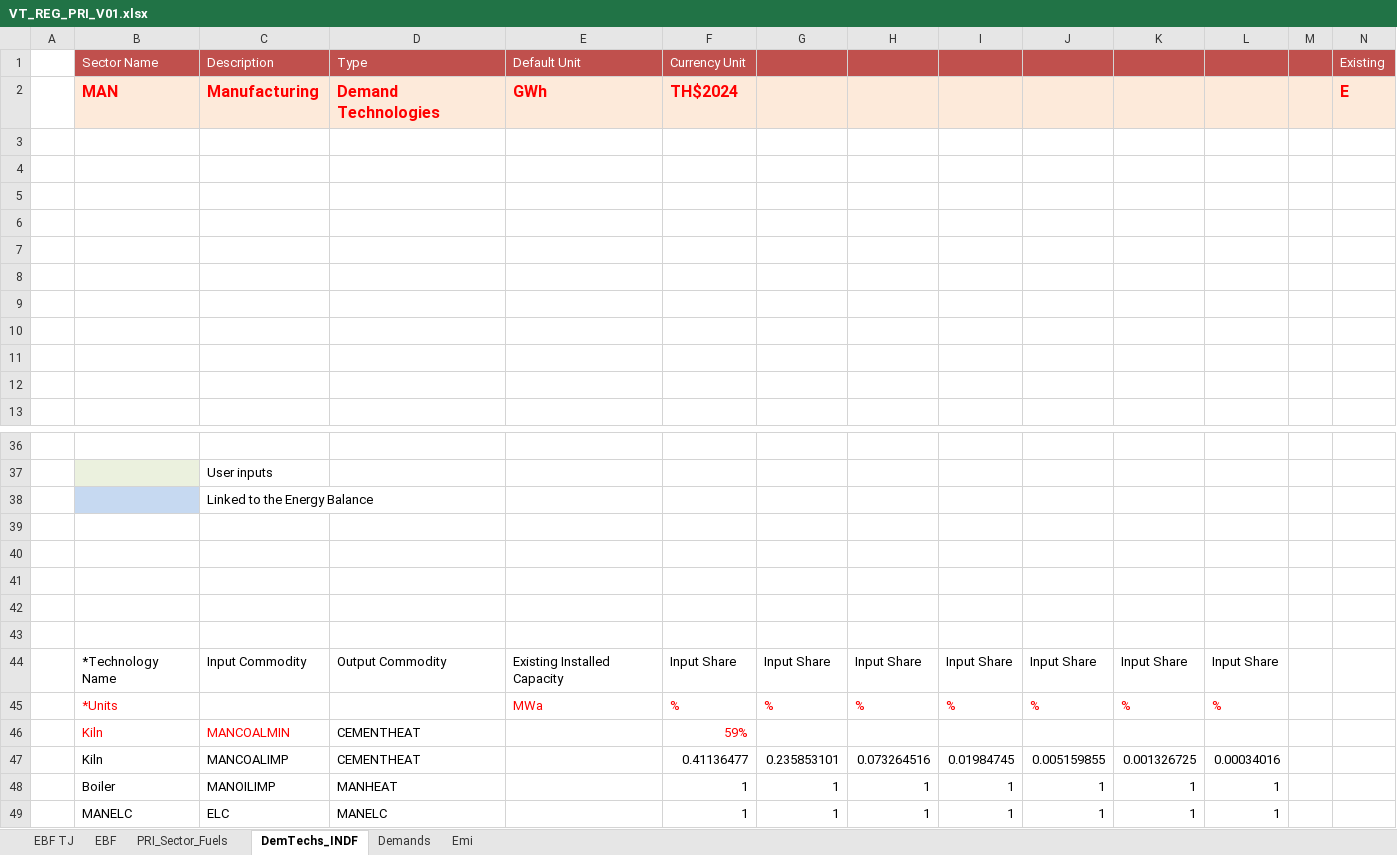
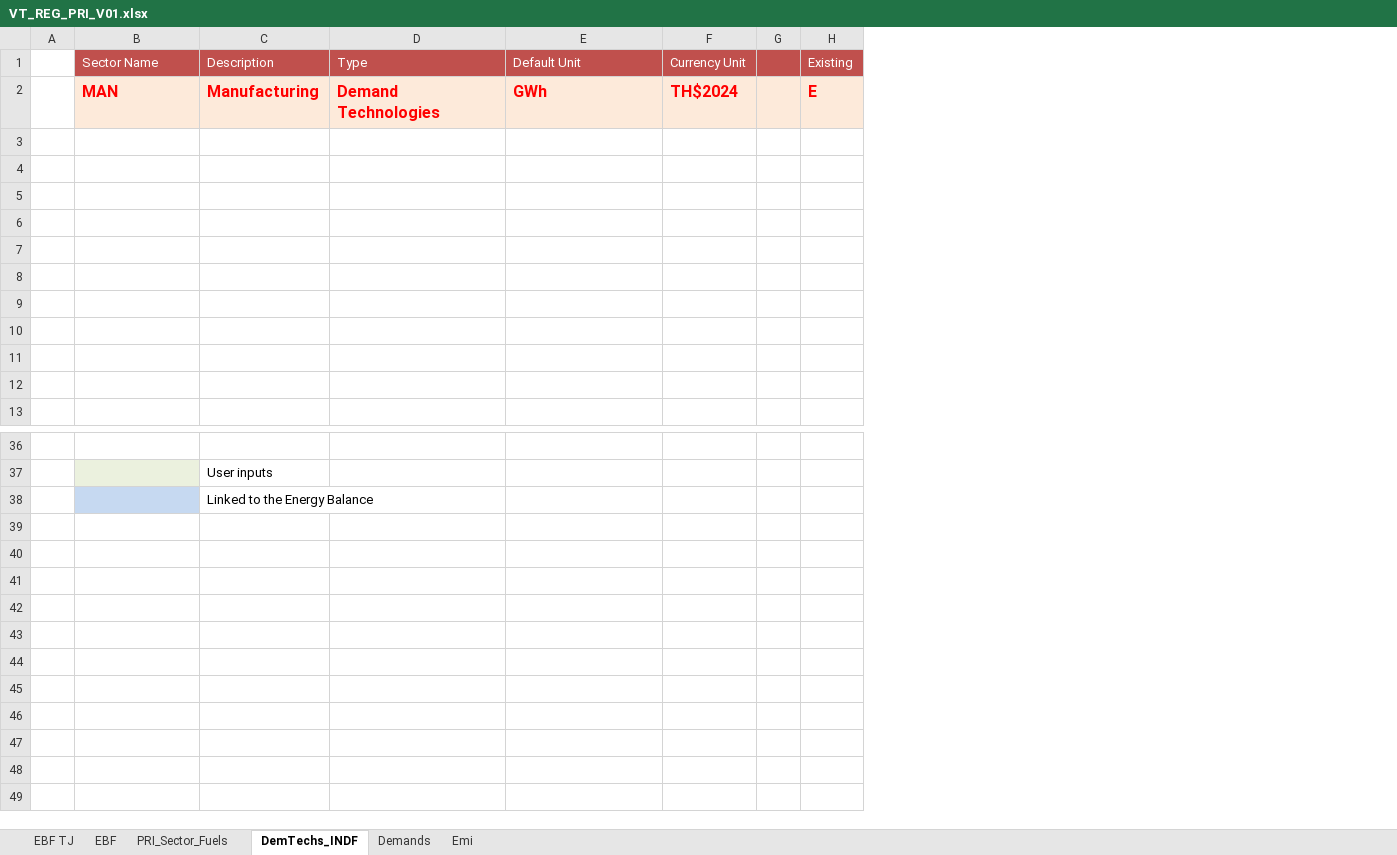
Before and after one commit to Tamenew/MANU2025, an Excel workbook: VT_REG_PRI_V01.xlsx, sheet DemTechs_INDF, drawn as a sheet; only a part is shown, gaps mark what is left out; values as stored, in another font and other column widths than the file's, no borders; charts and pictures not drawn; rows hold the shown columns only; the diff names each change by its address in the sheet, - before the commit and + after, or states it on an @@ line.

```diff
--- a/VT_REG_PRI_V01.xlsx (sheet DemTechs_INDF)
+++ b/VT_REG_PRI_V01.xlsx (sheet DemTechs_INDF)
-column G, empty
-column H, empty
-column I, empty
-column J, empty
-column K, empty
-column L, empty
-row 39: (empty)
-row 40: (empty)
-row 41: (empty)
-row 42: (empty)
-row 43: (empty)
-row 44:  | *Technology Name | Input Commodity | Output Commodity | Existing Installed Capacity | Input Share | Input Share | Input Share | Input Share | Input Share | Input Share | Input Share
-row 45:  | *Units |  |  | MWa | % | % | % | % | % | % | %
-row 46:  | Kiln | MANCOALMIN | CEMENTHEAT |  | 59%
-row 47:  | Kiln | MANCOALIMP | CEMENTHEAT |  | 0.41136477 | 0.235853101 | 0.073264516 | 0.01984745 | 0.005159855 | 0.001326725 | 0.00034016
-row 48:  | Boiler | MANOILIMP | MANHEAT |  | 1 | 1 | 1 | 1 | 1 | 1 | 1
-row 49:  | MANELC | ELC | MANELC |  | 1 | 1 | 1 | 1 | 1 | 1 | 1
```
Also changed, not shown: formulas that keep their value, charts or pictures, SubRES_TMPL/SubRES_NewTechs.xlsx.
